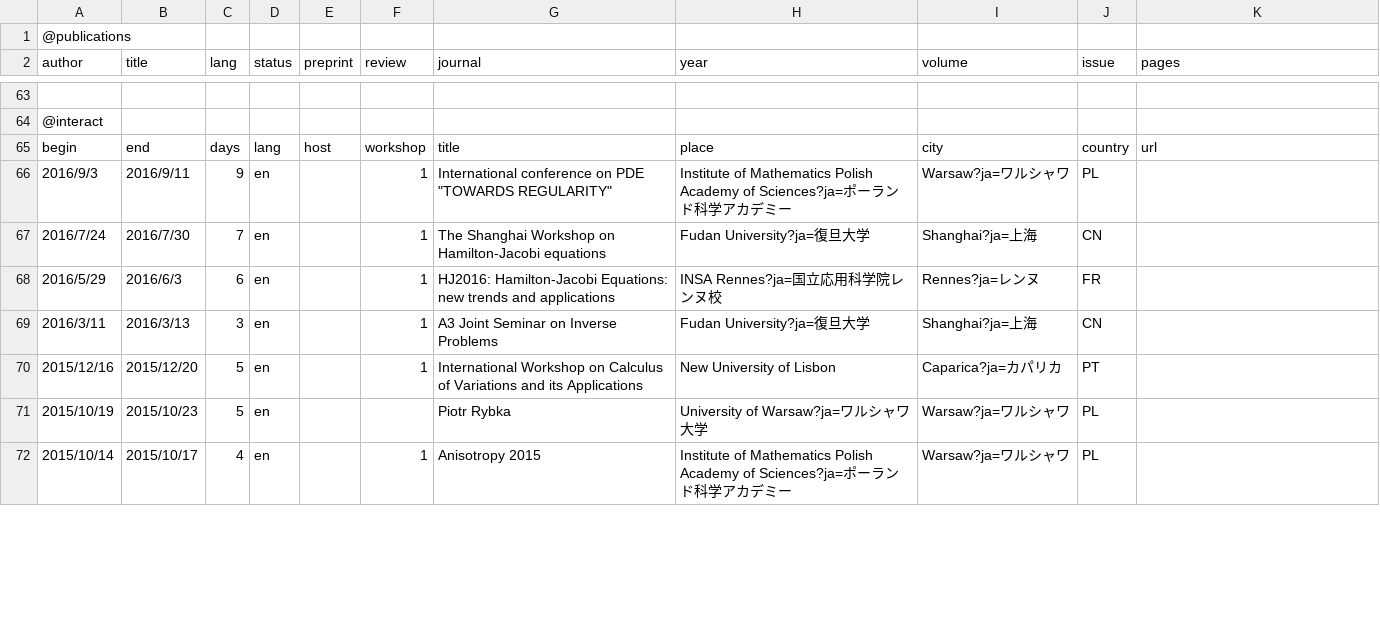
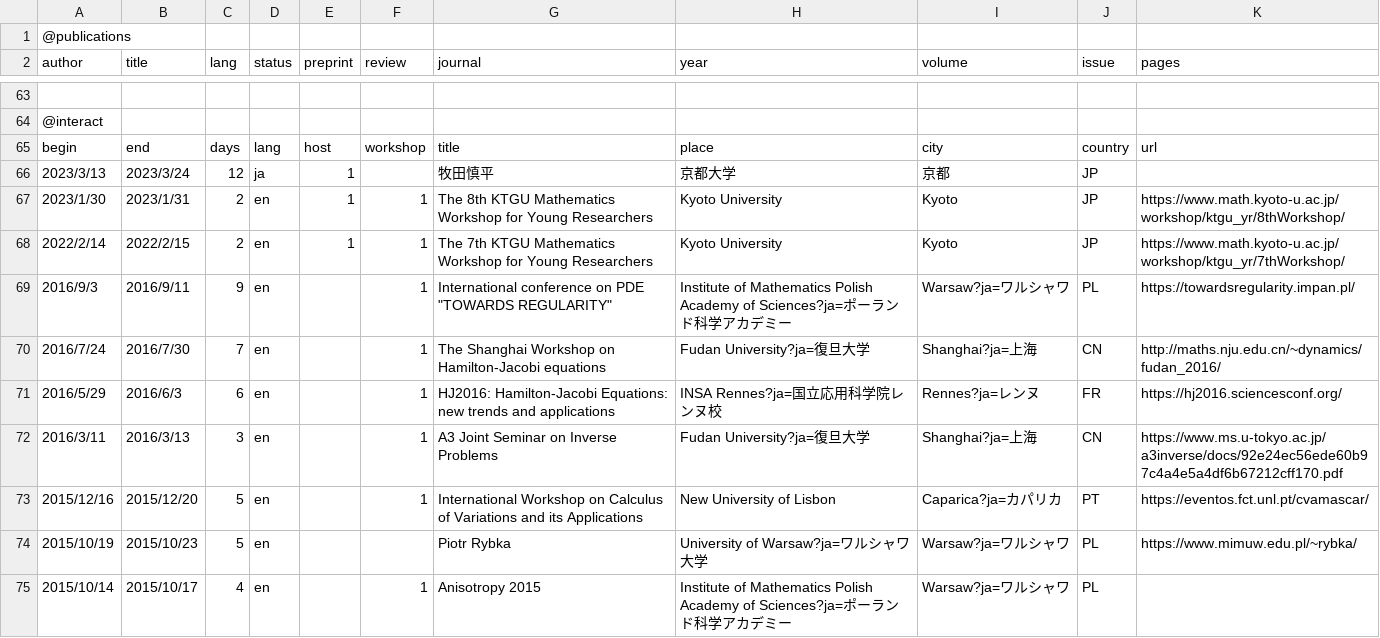
Before and after one commit to ankys/ankys.github.io, a CSV file: _includes/research.csv, drawn as a sheet; only a part is shown, gaps mark what is left out; addresses are those after the commit; the diff covers the shown part only; the diff names each change by its address in the sheet, - before the commit and + after, or states it on an @@ line.

Commit message:
add visit invite

```diff
--- a/_includes/research.csv
+++ b/_includes/research.csv
+row 66: 2023/3/13 | 2023/3/24 | 12 | ja | 1 |  | 牧田慎平 | 京都大学 | 京都 | JP
+row 67: 2023/1/30 | 2023/1/31 | 2 | en | 1 | 1 | The 8th KTGU Mathematics Workshop for Young Researchers | Kyoto University | Kyoto | JP | https://www.math.kyoto-u.ac.jp/workshop/ktgu_yr/8thWorkshop/
+row 68: 2022/2/14 | 2022/2/15 | 2 | en | 1 | 1 | The 7th KTGU Mathematics Workshop for Young Researchers | Kyoto University | Kyoto | JP | https://www.math.kyoto-u.ac.jp/workshop/ktgu_yr/7thWorkshop/
-K69 (pages): (empty)
+K69 (pages): https://towardsregularity.impan.pl/
-K70 (pages): (empty)
+K70 (pages): http://maths.nju.edu.cn/~dynamics/fudan_2016/
-K71 (pages): (empty)
+K71 (pages): https://hj2016.sciencesconf.org/
-K72 (pages): (empty)
+K72 (pages): https://www.ms.u-tokyo.ac.jp/a3inverse/docs/92e24ec56ede60b97c4a4e5a4df6b67212cff170.pdf
-K73 (pages): (empty)
+K73 (pages): https://eventos.fct.unl.pt/cvamascar/
-K74 (pages): (empty)
+K74 (pages): https://www.mimuw.edu.pl/~rybka/
```
Also changed, not shown: 1 added row and 5 edited cells elsewhere in this file.
